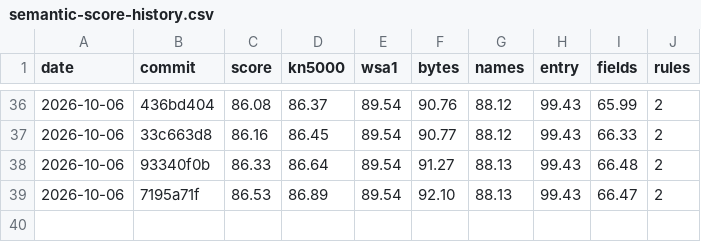
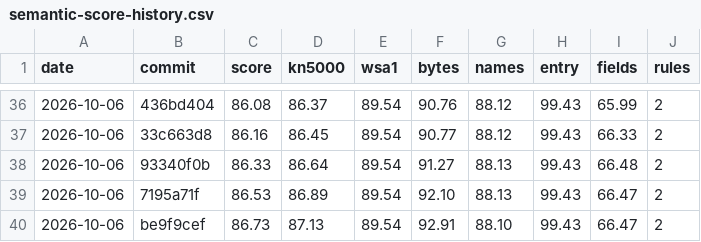
Before and after one commit to ArqueologiaDigital/kn5000-roms-disasm, a CSV file: docs/badges/semantic-score-history.csv, drawn as a sheet; only a part is shown, gaps mark what is left out.

```diff
--- a/docs/badges/semantic-score-history.csv
+++ b/docs/badges/semantic-score-history.csv
@@ -39 +39,2 @@ date,commit,score,kn5000,wsa1,bytes,names,entry,fields,rules
 2026-10-06,7195a71f,86.53,86.89,89.54,92.10,88.13,99.43,66.47,2
+2026-10-06,be9f9cef,86.73,87.13,89.54,92.91,88.10,99.43,66.47,2
```
Also changed, not shown: 4 other files.
